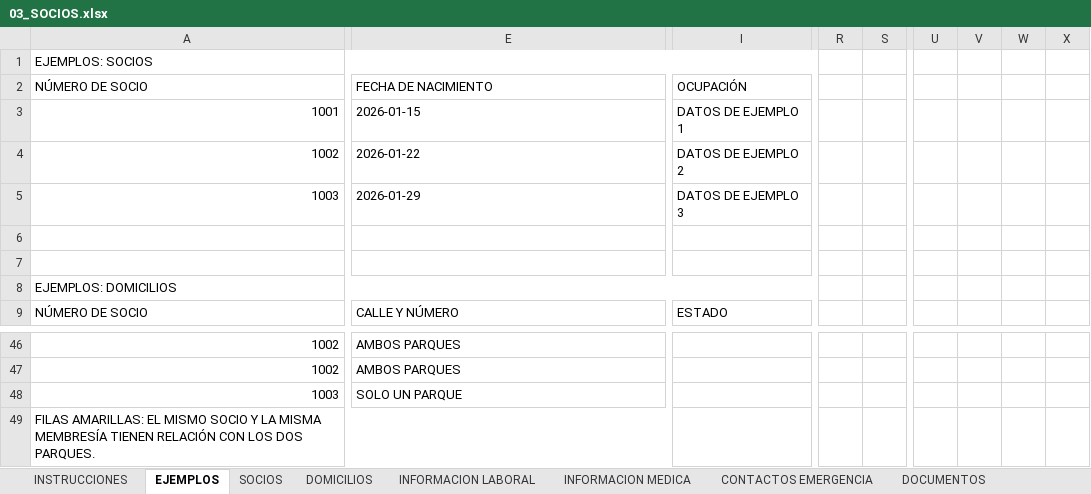
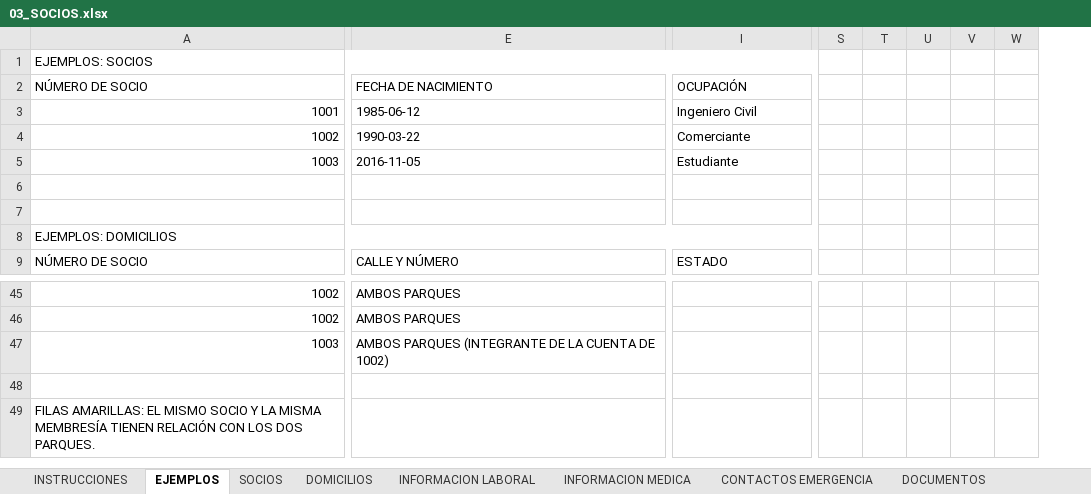
Before and after one commit to desarrollosTekuno/parque_espana, an Excel workbook: database/seeders/data/03_SOCIOS.xlsx, sheet EJEMPLOS, drawn as a sheet; only a part is shown, gaps mark what is left out; values as stored, in another font and other column widths than the file's, no cell formats; removed rows and columns are numbered as before the commit, all else as after; rows hold the shown columns only; the diff covers the shown part only; the diff names each change by its address in the sheet, - before the commit and + after, or states it on an @@ line.

```diff
--- a/database/seeders/data/03_SOCIOS.xlsx (sheet EJEMPLOS)
+++ b/database/seeders/data/03_SOCIOS.xlsx (sheet EJEMPLOS)
-column R, empty
-column S, empty
-column U, empty
-column V, empty
-column W, empty
-column X, empty
+column S, empty
+column T, empty
+column U, empty
+column V, empty
+column W, empty
-E3 (FECHA DE NACIMIENTO): 2026-01-15
+E3 (FECHA DE NACIMIENTO): 1985-06-12
-I3 (OCUPACIÓN): DATOS DE EJEMPLO 1
+I3 (OCUPACIÓN): Ingeniero Civil
-E4 (FECHA DE NACIMIENTO): 2026-01-22
+E4 (FECHA DE NACIMIENTO): 1990-03-22
-I4 (OCUPACIÓN): DATOS DE EJEMPLO 2
+I4 (OCUPACIÓN): Comerciante
-row 5: 1003 | 2026-01-29 | DATOS DE EJEMPLO 3
+row 5: 1003 | 2016-11-05 | Estudiante
-E47 (FECHA DE NACIMIENTO): SOLO UN PARQUE
+E47 (FECHA DE NACIMIENTO): AMBOS PARQUES (INTEGRANTE DE LA CUENTA DE 1002)
+row 48: (empty)
-A49:E49 merged
```
Also changed, not shown: 2 added rows, 3 removed rows and 110 edited cells elsewhere in this sheet, sheet INFORMACION MEDICA, sheet SOCIOS, sheet DOMICILIOS, sheet DOCUMENTOS, sheet CONTACTOS EMERGENCIA, sheet INFORMACION LABORAL, 1 more sheet, cell formats, database/seeders/data/02_CLUBES_Y_CONFIGURACION.xlsx, database/seeders/data/04_CUENTAS_Y_MEMBRESIAS.xlsx, 8 other files.
